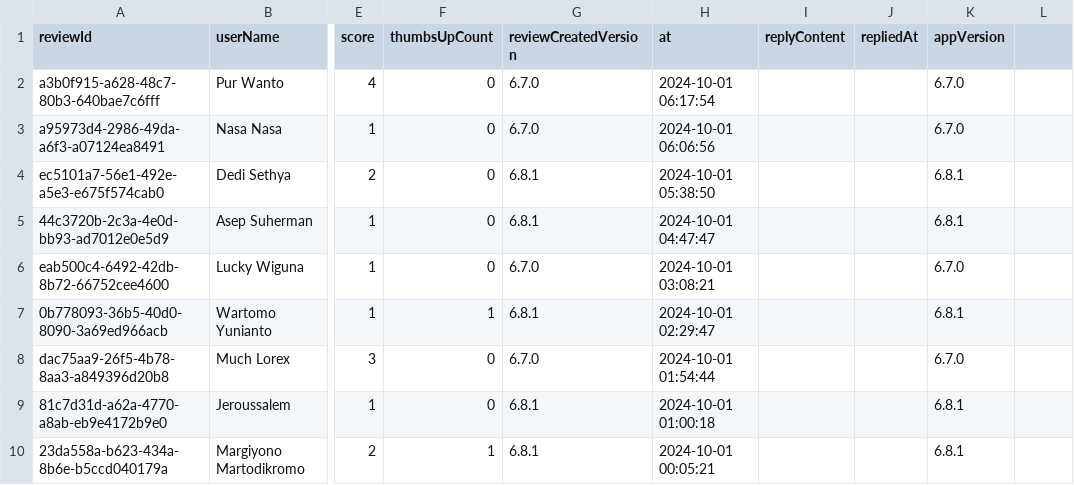
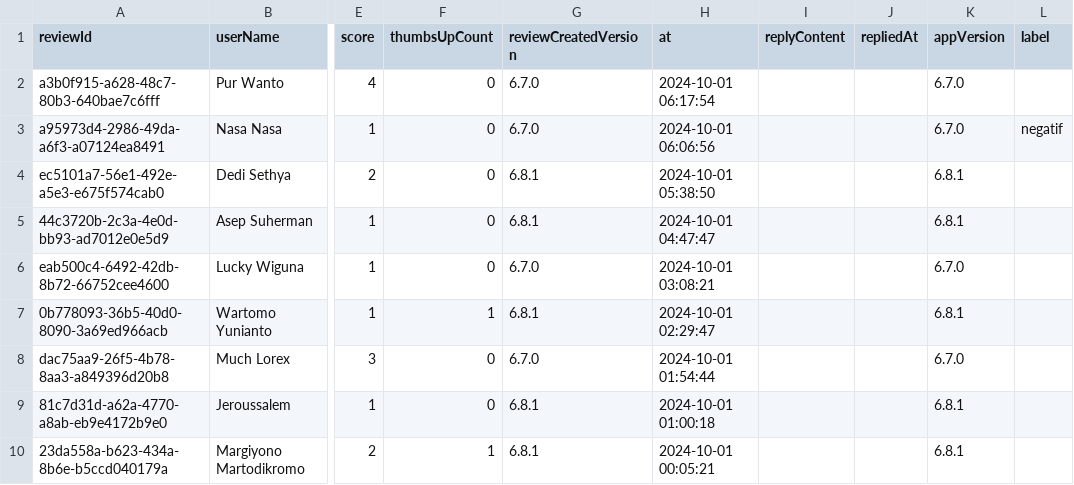
Before and after one commit to DeviDuwiSusanti/dataset, a CSV file: KAI.csv, drawn as a sheet; only a part is shown, gaps mark what is left out; the diff names each change by its address in the sheet, - before the commit and + after, or states it on an @@ line.

Commit message:
Update KAI.csv

```diff
--- a/KAI.csv
+++ b/KAI.csv
-L1: (empty)
+L1: label
-L3 (label): (empty)
+L3 (label): negatif
```
